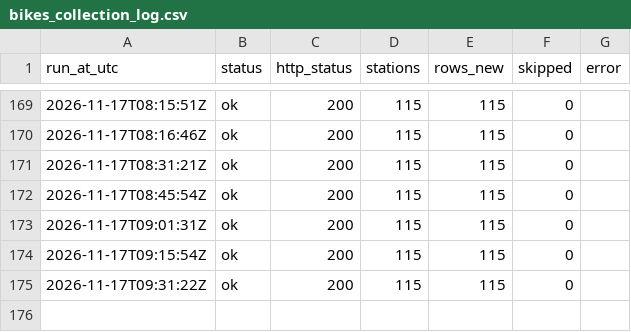
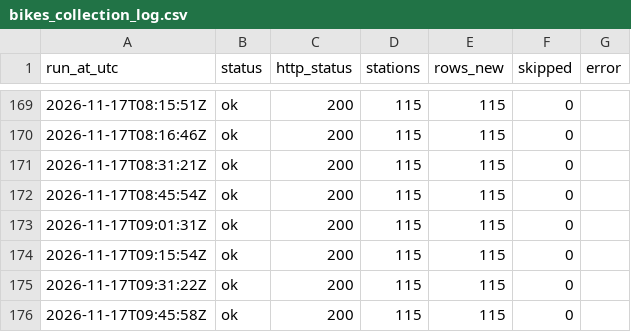
Before and after one commit to shijil2011/jinu-ca2-bikes, a CSV file: logs/bikes_collection_log.csv, drawn as a sheet; only a part is shown, gaps mark what is left out.

```diff
--- a/logs/bikes_collection_log.csv
+++ b/logs/bikes_collection_log.csv
@@ -175 +175,2 @@ run_at_utc,status,http_status,stations,rows_new,skipped,error
 2026-11-17T09:31:22Z,ok,200,115,115,0,
+2026-11-17T09:45:58Z,ok,200,115,115,0,
```
Also changed, not shown: 2 other files.
